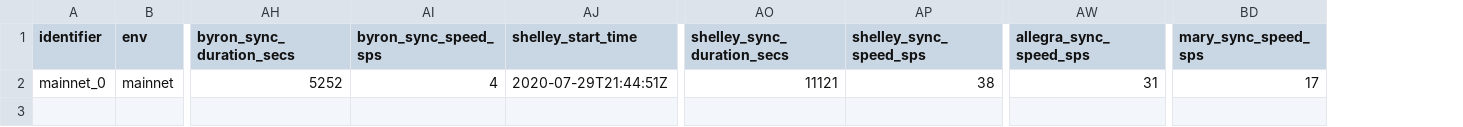
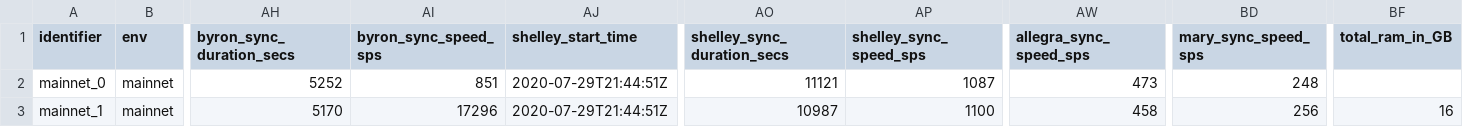
Before and after one commit to saratomaz/cardano-node-tests, a CSV file: sync_tests/csv_files/mainnet.csv, drawn as a sheet; only a part is shown, gaps mark what is left out; rows hold the shown columns only; the diff names each change by its address in the sheet, - before the commit and + after, or states it on an @@ line.

```diff
--- a/sync_tests/csv_files/mainnet.csv
+++ b/sync_tests/csv_files/mainnet.csv
+column BF (total_ram_in_GB), empty
-AI2 (byron_sync_speed_sps): 4
+AI2 (byron_sync_speed_sps): 851
-AP2 (shelley_sync_speed_sps): 38
+AP2 (shelley_sync_speed_sps): 1087
-AW2 (allegra_sync_speed_sps): 31
+AW2 (allegra_sync_speed_sps): 473
-BD2 (mary_sync_speed_sps): 17
+BD2 (mary_sync_speed_sps): 248
+row 3: mainnet_1 | mainnet | 5170 | 17296 | 2020-07-29T21:44:51Z | 10987 | 1100 | 458 | 256 | 16
```
Also changed, not shown: sync_tests/csv_files/mainnet_epoch_duration.csv, 1 other file.
